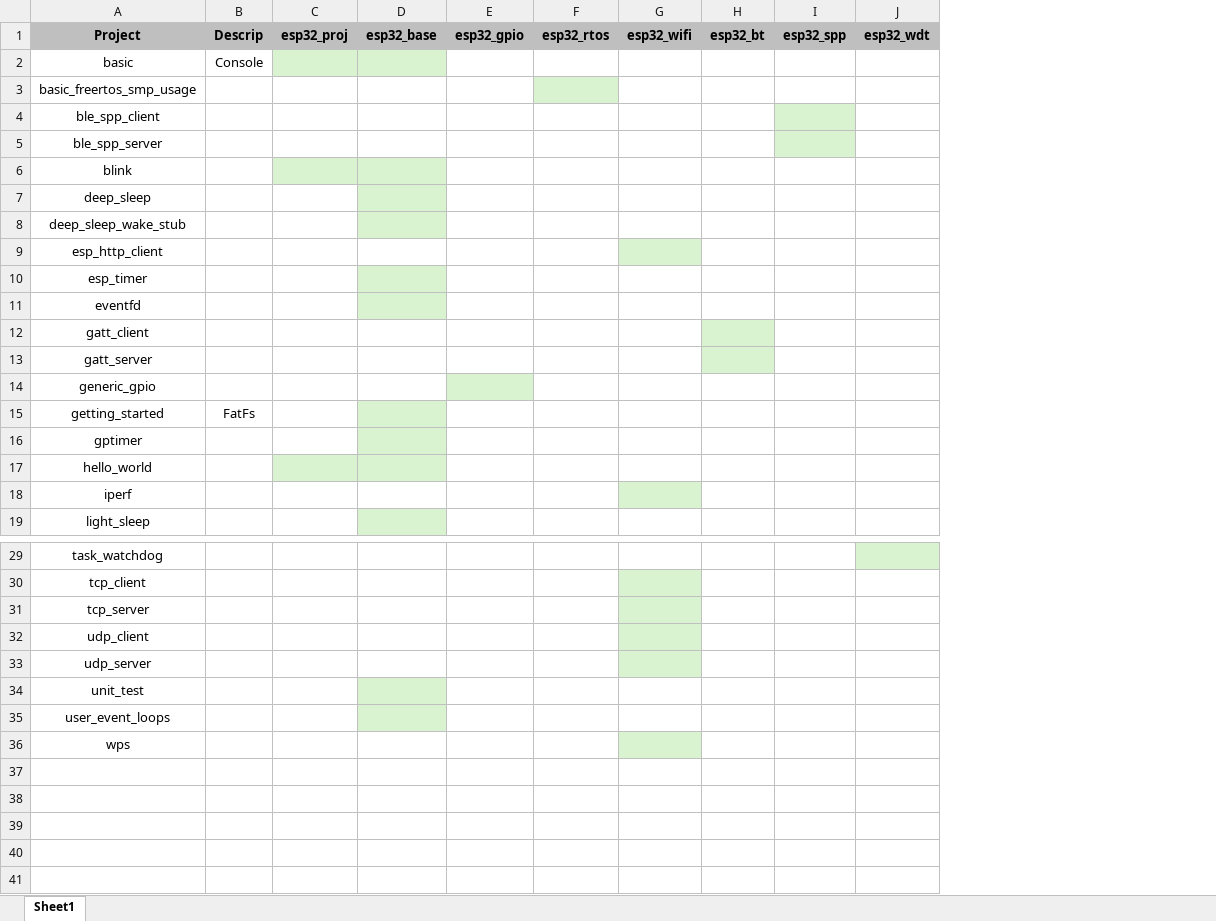
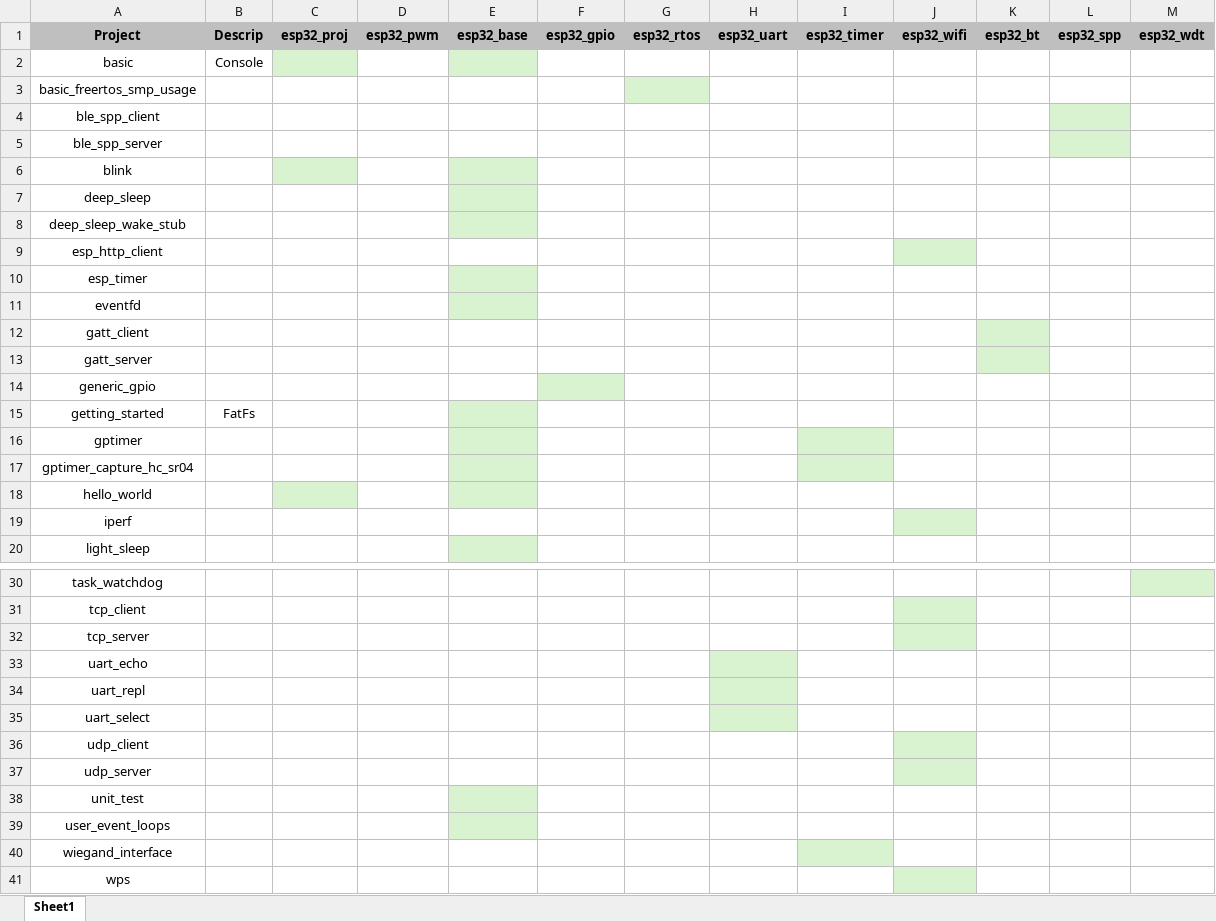
Before and after one commit to ErisdarDemo/esp32_proj, an Excel workbook: doc/esp_proj/idf_demos/esp_idf_sel.xlsx, sheet Sheet1, drawn as a sheet; only a part is shown, gaps mark what is left out; values as stored, in another font and other column widths than the file's, no borders; the diff names each change by its address in the sheet, - before the commit and + after, or states it on an @@ line.

Commit message:
(C)    update tabs->spaces & publish test report        - update doc/style to 'v2'        - update idf demos

```diff
--- a/doc/esp_proj/idf_demos/esp_idf_sel.xlsx (sheet Sheet1)
+++ b/doc/esp_proj/idf_demos/esp_idf_sel.xlsx (sheet Sheet1)
+column D, row 1: esp32_pwm
+column H, row 1: esp32_uart
+column I, row 1: esp32_timer
+row 17: gptimer_capture_hc_sr04
+row 33: uart_echo
+row 34: uart_repl
+row 35: uart_select
+row 40: wiegand_interface
```
Also changed, not shown: 20 other files.
